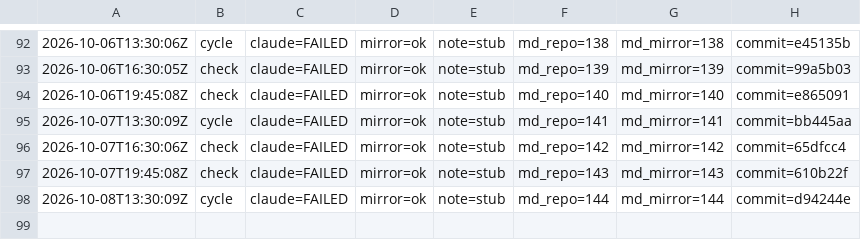
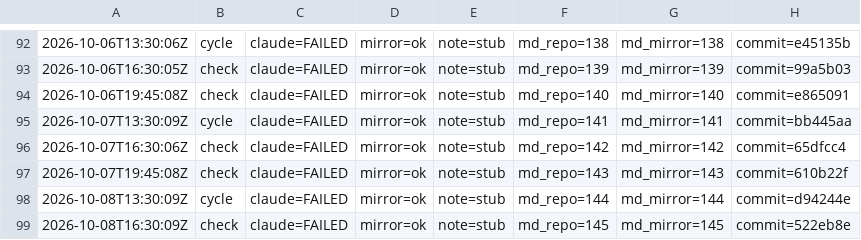
Before and after one commit to dovidlfeldman/awesome-systematic-trading, a TSV file: automation/run-status.tsv, drawn as a sheet; only a part is shown, gaps mark what is left out.

Commit message:
Run status: check claude=FAILED mirror=ok note=stub (145/145 md)

```diff
--- a/automation/run-status.tsv
+++ b/automation/run-status.tsv
@@ -98 +98,2 @@
 2026-10-08T13:30:09Z	cycle	claude=FAILED	mirror=ok	note=stub	md_repo=144	md_mirror=144	commit=d94244e
+2026-10-08T16:30:09Z	check	claude=FAILED	mirror=ok	note=stub	md_repo=145	md_mirror=145	commit=522eb8e
```
